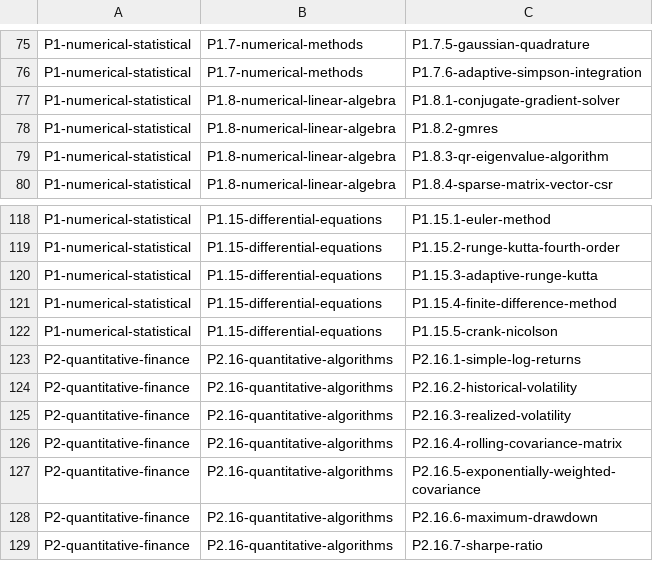
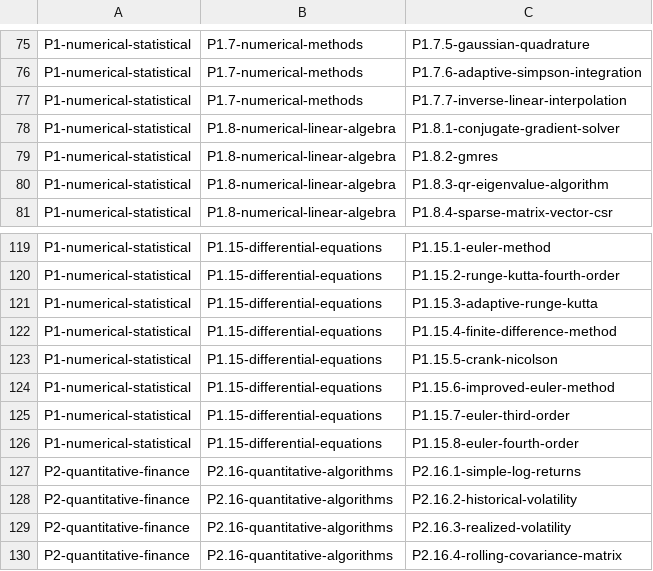
Before and after one commit to vnator/quant-dev-roadmap, a TSV file: development/algorithms.tsv, drawn as a sheet; only a part is shown, gaps mark what is left out; the shorter side is filled out with more unchanged rows; the diff names each change by its address in the sheet, - before the commit and + after, or states it on an @@ line.

Commit message:
docs: add new methods

```diff
--- a/development/algorithms.tsv
+++ b/development/algorithms.tsv
+row 77: P1-numerical-statistical | P1.7-numerical-methods | P1.7.7-inverse-linear-interpolation
+row 124: P1-numerical-statistical | P1.15-differential-equations | P1.15.6-improved-euler-method
+row 125: P1-numerical-statistical | P1.15-differential-equations | P1.15.7-euler-third-order
+row 126: P1-numerical-statistical | P1.15-differential-equations | P1.15.8-euler-fourth-order
```
Also changed, not shown: 1 other file.
